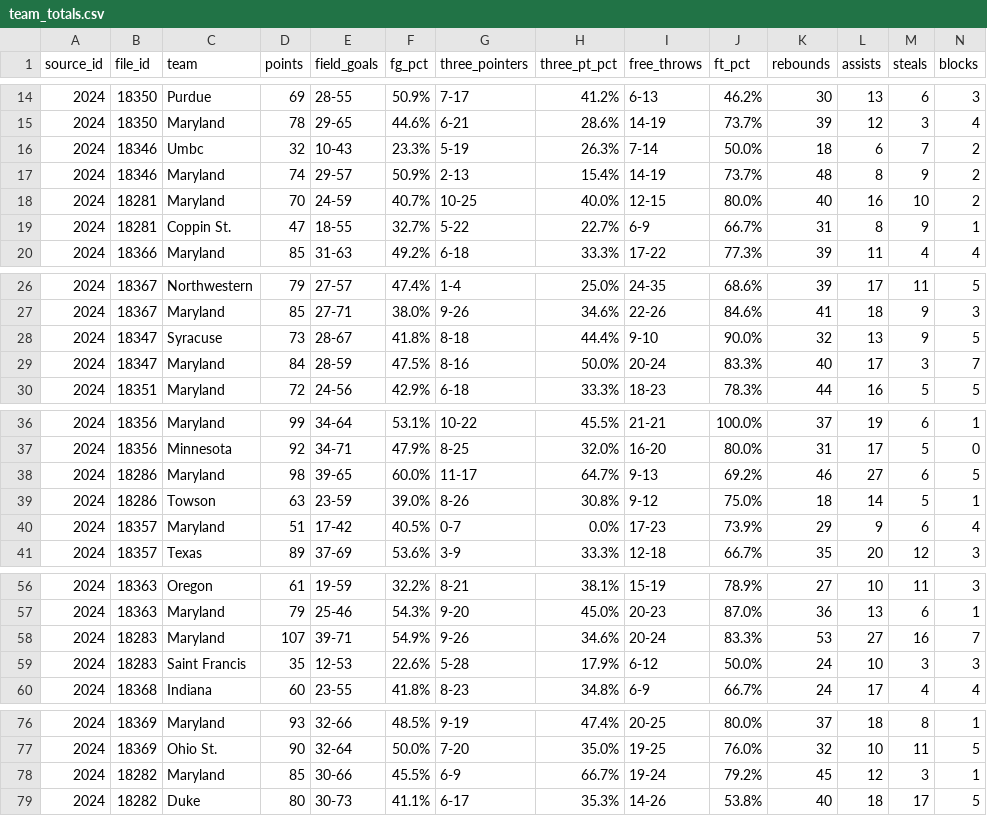
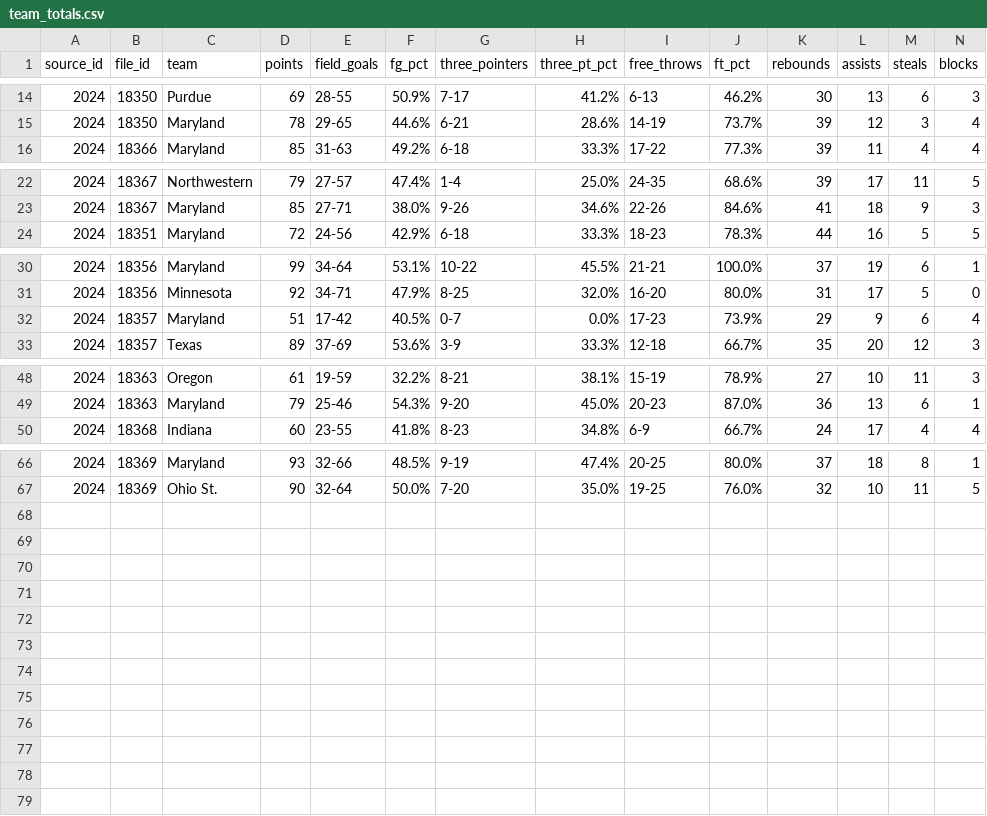
Before and after one commit to dwillis/umdwbb-data, a CSV file: 2024-25/team_totals.csv, drawn as a sheet; only a part is shown, gaps mark what is left out; rows hold the shown columns only; the diff names each change by its address in the sheet, - before the commit and + after, or states it on an @@ line.

```diff
--- a/2024-25/team_totals.csv
+++ b/2024-25/team_totals.csv
-row 16: 2024 | 18346 | Umbc | 32 | 10-43 | 23.3% | 5-19 | 26.3% | 7-14 | 50.0% | 18 | 6 | 7 | 2
-row 17: 2024 | 18346 | Maryland | 74 | 29-57 | 50.9% | 2-13 | 15.4% | 14-19 | 73.7% | 48 | 8 | 9 | 2
-row 18: 2024 | 18281 | Maryland | 70 | 24-59 | 40.7% | 10-25 | 40.0% | 12-15 | 80.0% | 40 | 16 | 10 | 2
-row 19: 2024 | 18281 | Coppin St. | 47 | 18-55 | 32.7% | 5-22 | 22.7% | 6-9 | 66.7% | 31 | 8 | 9 | 1
-row 28: 2024 | 18347 | Syracuse | 73 | 28-67 | 41.8% | 8-18 | 44.4% | 9-10 | 90.0% | 32 | 13 | 9 | 5
-row 29: 2024 | 18347 | Maryland | 84 | 28-59 | 47.5% | 8-16 | 50.0% | 20-24 | 83.3% | 40 | 17 | 3 | 7
-row 38: 2024 | 18286 | Maryland | 98 | 39-65 | 60.0% | 11-17 | 64.7% | 9-13 | 69.2% | 46 | 27 | 6 | 5
-row 39: 2024 | 18286 | Towson | 63 | 23-59 | 39.0% | 8-26 | 30.8% | 9-12 | 75.0% | 18 | 14 | 5 | 1
-row 58: 2024 | 18283 | Maryland | 107 | 39-71 | 54.9% | 9-26 | 34.6% | 20-24 | 83.3% | 53 | 27 | 16 | 7
-row 59: 2024 | 18283 | Saint Francis | 35 | 12-53 | 22.6% | 5-28 | 17.9% | 6-12 | 50.0% | 24 | 10 | 3 | 3
-row 78: 2024 | 18282 | Maryland | 85 | 30-66 | 45.5% | 6-9 | 66.7% | 19-24 | 79.2% | 45 | 12 | 3 | 1
-row 79: 2024 | 18282 | Duke | 80 | 30-73 | 41.1% | 6-17 | 35.3% | 14-26 | 53.8% | 40 | 18 | 17 | 5
```
Also changed, not shown: 2024-25/game_info.csv, 2024-25/period_scores.csv, 3 other files.
